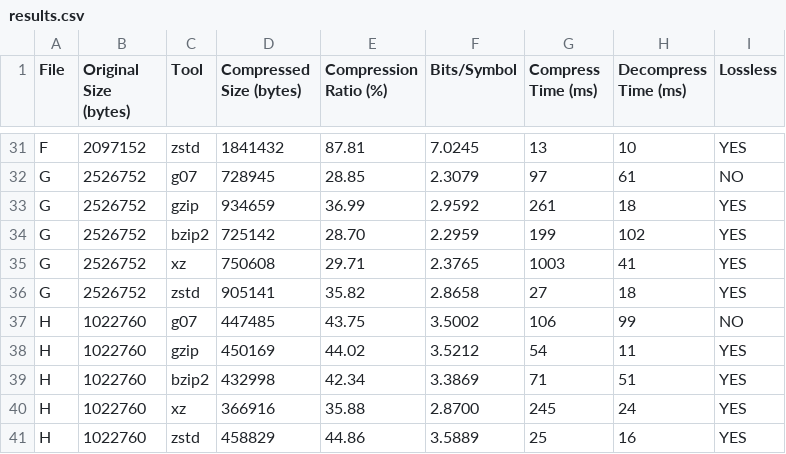
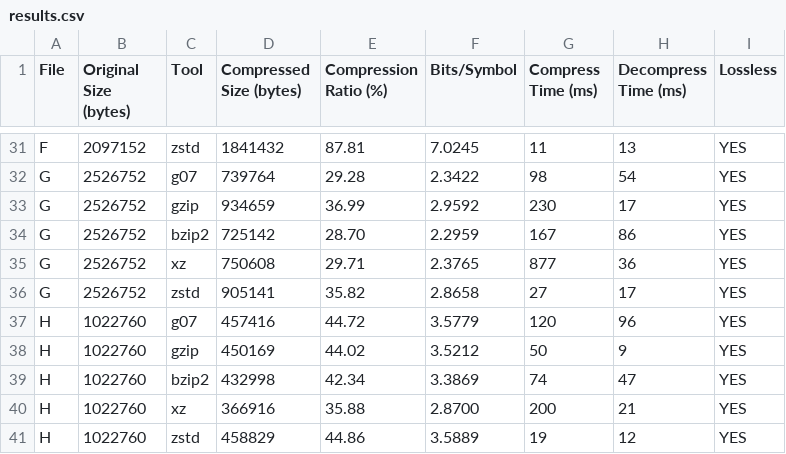
Before and after one commit to roldao04/TAI_Proj1, a CSV file: benchmarks/results.csv, drawn as a sheet; only a part is shown, gaps mark what is left out; the diff covers the shown part only; the diff names each change by its address in the sheet, - before the commit and + after, or states it on an @@ line.

```diff
--- a/benchmarks/results.csv
+++ b/benchmarks/results.csv
-G31 (Compress Time (ms)): 13
+G31 (Compress Time (ms)): 11
-H31 (Decompress Time (ms)): 10
+H31 (Decompress Time (ms)): 13
-D32 (Compressed Size (bytes)): 728945
+D32 (Compressed Size (bytes)): 739764
-E32 (Compression Ratio (%)): 28.85
+E32 (Compression Ratio (%)): 29.28
-F32 (Bits/Symbol): 2.3079
+F32 (Bits/Symbol): 2.3422
-G32 (Compress Time (ms)): 97
+G32 (Compress Time (ms)): 98
-H32 (Decompress Time (ms)): 61
+H32 (Decompress Time (ms)): 54
-I32 (Lossless): NO
+I32 (Lossless): YES
-G33 (Compress Time (ms)): 261
+G33 (Compress Time (ms)): 230
-H33 (Decompress Time (ms)): 18
+H33 (Decompress Time (ms)): 17
-G34 (Compress Time (ms)): 199
+G34 (Compress Time (ms)): 167
-H34 (Decompress Time (ms)): 102
+H34 (Decompress Time (ms)): 86
-G35 (Compress Time (ms)): 1003
+G35 (Compress Time (ms)): 877
-H35 (Decompress Time (ms)): 41
+H35 (Decompress Time (ms)): 36
-H36 (Decompress Time (ms)): 18
+H36 (Decompress Time (ms)): 17
-D37 (Compressed Size (bytes)): 447485
+D37 (Compressed Size (bytes)): 457416
-E37 (Compression Ratio (%)): 43.75
+E37 (Compression Ratio (%)): 44.72
-F37 (Bits/Symbol): 3.5002
+F37 (Bits/Symbol): 3.5779
-G37 (Compress Time (ms)): 106
+G37 (Compress Time (ms)): 120
-H37 (Decompress Time (ms)): 99
+H37 (Decompress Time (ms)): 96
-I37 (Lossless): NO
+I37 (Lossless): YES
-G38 (Compress Time (ms)): 54
+G38 (Compress Time (ms)): 50
-H38 (Decompress Time (ms)): 11
+H38 (Decompress Time (ms)): 9
-G39 (Compress Time (ms)): 71
+G39 (Compress Time (ms)): 74
-H39 (Decompress Time (ms)): 51
+H39 (Decompress Time (ms)): 47
-G40 (Compress Time (ms)): 245
+G40 (Compress Time (ms)): 200
-H40 (Decompress Time (ms)): 24
+H40 (Decompress Time (ms)): 21
-G41 (Compress Time (ms)): 25
+G41 (Compress Time (ms)): 19
-H41 (Decompress Time (ms)): 16
+H41 (Decompress Time (ms)): 12
```
Also changed, not shown: 63 edited cells elsewhere in this file, 2 other files.
